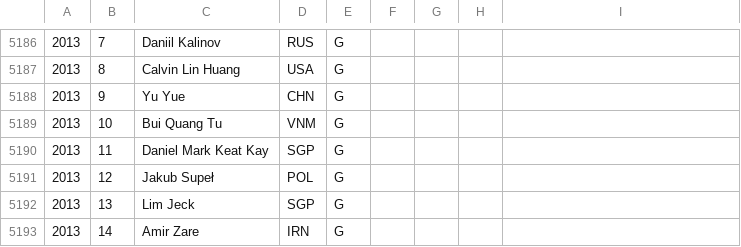
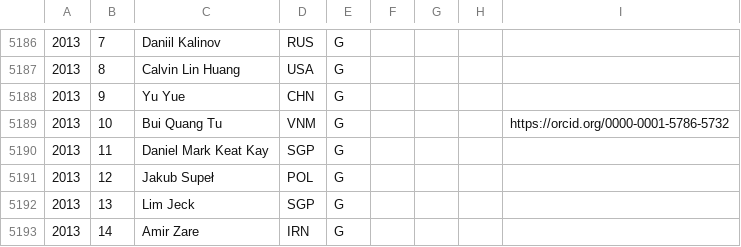
Before and after one commit to abeakkas/ipho-unofficial.org, a CSV file: search/estudiantes.csv, drawn as a sheet; only a part is shown, gaps mark what is left out.

```diff
--- a/search/estudiantes.csv
+++ b/search/estudiantes.csv
@@ -5188,3 +5188,3 @@
 2013,9,Yu Yue,CHN,G,,,,
-2013,10,Bui Quang Tu,VNM,G,,,,
+2013,10,Bui Quang Tu,VNM,G,,,,https://orcid.org/0000-0001-5786-5732
 2013,11,Daniel Mark Keat Kay,SGP,G,,,,
```
Also changed, not shown: src/database/estudiantes.csv, 2 other files.
